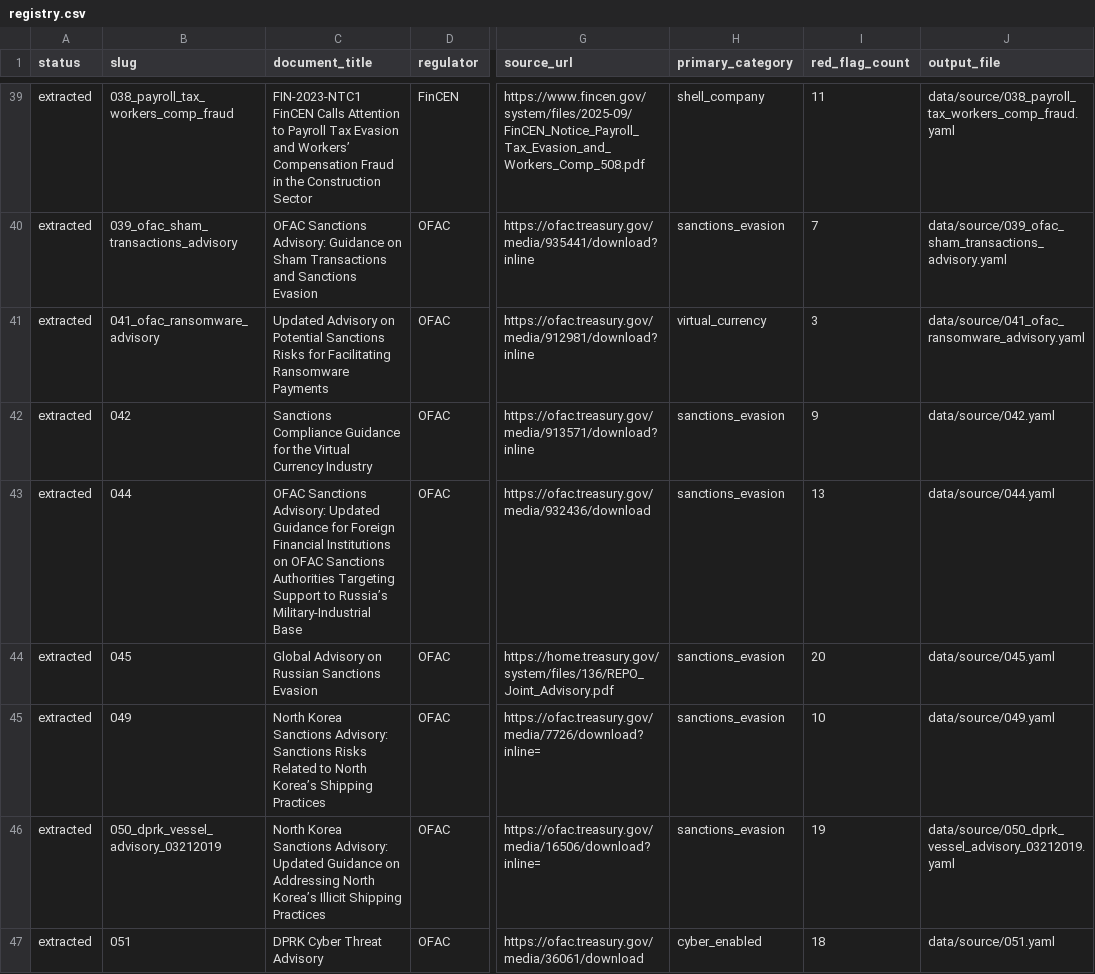
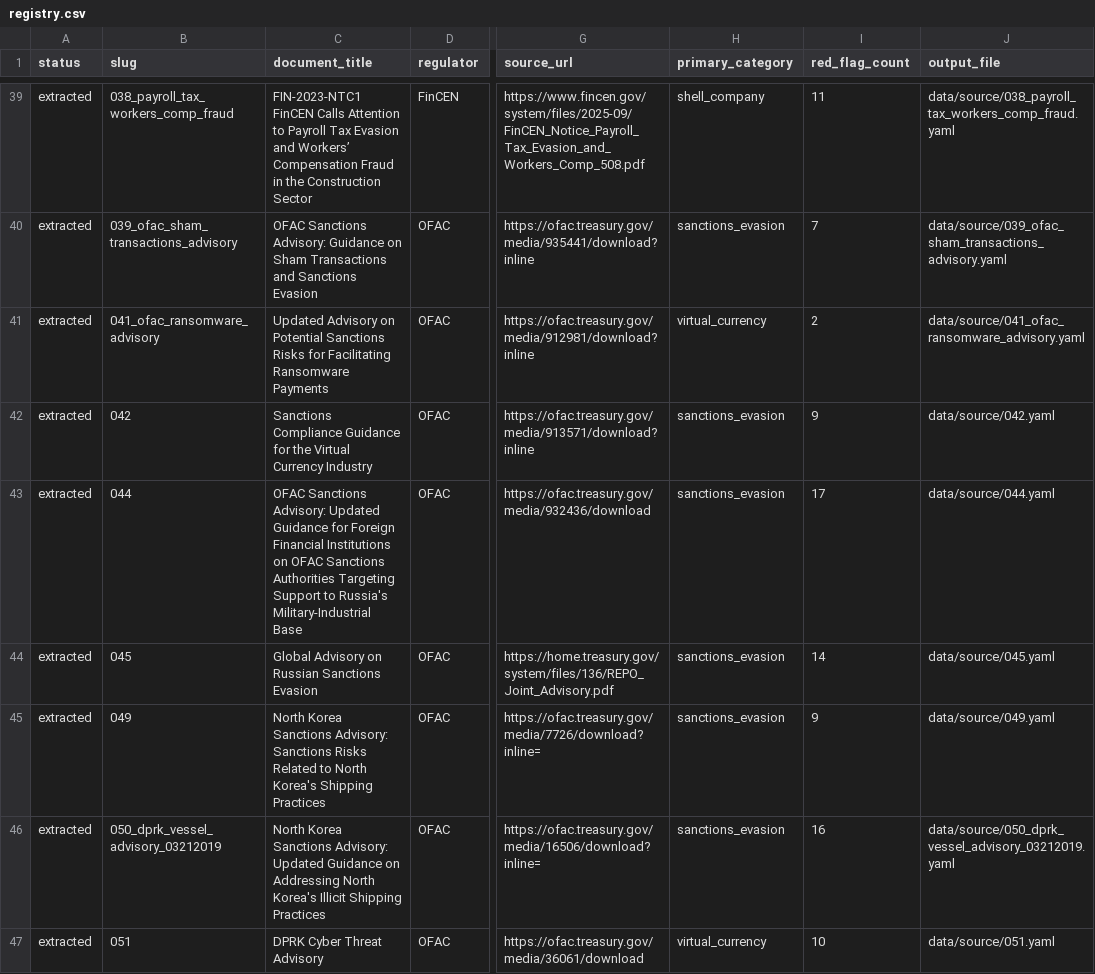
Before and after one commit to govindgnair23/redflag-mcp, a CSV file: red_flag_sources/registry.csv, drawn as a sheet; only a part is shown, gaps mark what is left out; the diff covers the shown part only; the diff names each change by its address in the sheet, - before the commit and + after, or states it on an @@ line.

Commit message:
Reorganised red flag sources

```diff
--- a/red_flag_sources/registry.csv
+++ b/red_flag_sources/registry.csv
-I41 (red_flag_count): 3
+I41 (red_flag_count): 2
-C43 (document_title): …Support to Russia’s Military-Industrial Base
+C43 (document_title): …Support to Russia's Military-Industrial Base
-I43 (red_flag_count): 13
+I43 (red_flag_count): 17
-I44 (red_flag_count): 20
+I44 (red_flag_count): 14
-C45 (document_title): …to North Korea’s Shipping Practices
+C45 (document_title): …to North Korea's Shipping Practices
-I45 (red_flag_count): 10
+I45 (red_flag_count): 9
-C46 (document_title): …Addressing North Korea’s Illicit Shipping…
+C46 (document_title): …Addressing North Korea's Illicit Shipping…
-I46 (red_flag_count): 19
+I46 (red_flag_count): 16
-H47 (primary_category): cyber_enabled
+H47 (primary_category): virtual_currency
-I47 (red_flag_count): 18
+I47 (red_flag_count): 10
```
Also changed, not shown: 2 added rows and 37 edited cells elsewhere in this file, 8 other files.
